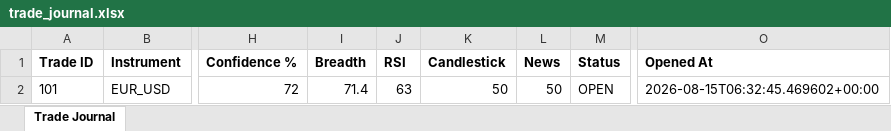
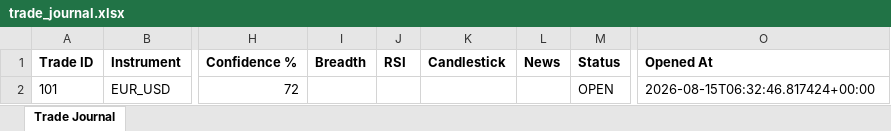
Before and after one commit to wxthesparthaaa/Claude-Trade-Agent, an Excel workbook: trade_journal.xlsx, sheet Trade Journal, drawn as a sheet; only a part is shown, gaps mark what is left out; values as stored, in another font and other column widths than the file's, no borders; the diff names each change by its address in the sheet, - before the commit and + after, or states it on an @@ line.

Commit message:
Update trade_journal.xlsx

```diff
--- a/trade_journal.xlsx (sheet Trade Journal)
+++ b/trade_journal.xlsx (sheet Trade Journal)
-I2 (Breadth): 71.4
+I2 (Breadth): (empty)
-J2 (RSI): 63
+J2 (RSI): (empty)
-K2 (Candlestick): 50
+K2 (Candlestick): (empty)
-L2 (News): 50
+L2 (News): (empty)
-O2 (Opened At): 2026-08-15T06:32:45.469602+00:00
+O2 (Opened At): 2026-08-15T06:32:46.817424+00:00
```
